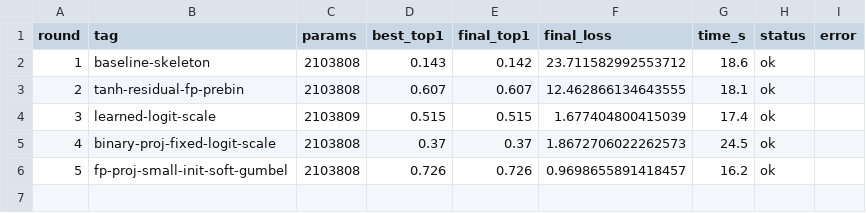
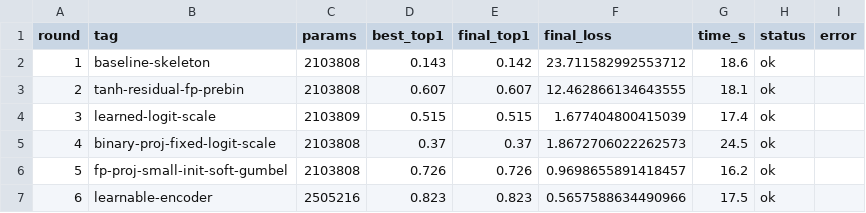
Before and after one commit to G-reen-vibe/bitforge, a CSV file: results/iterations.csv, drawn as a sheet.

Commit message:
Iter r6: learnable encoder with STE (top1 0.823)
Encoder projection R is now a learnable Parameter (init from ±1 random),
binarized via STE during training. top1 0.726 -> 0.823.

```diff
--- a/results/iterations.csv
+++ b/results/iterations.csv
@@ -6 +6,2 @@ round,tag,params,best_top1,final_top1,final_loss,time_s,status,error
 5,fp-proj-small-init-soft-gumbel,2103808,0.726,0.726,0.9698655891418457,16.2,ok,
+6,learnable-encoder,2505216,0.823,0.823,0.5657588634490966,17.5,ok,
```
Also changed, not shown: 2 other files.
